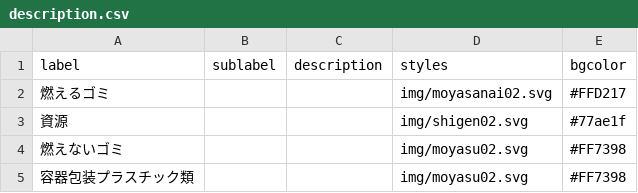
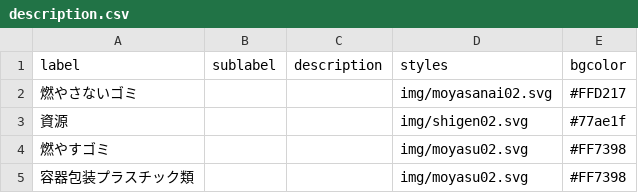
Before and after one commit to katoharu0620/5374, a CSV file: data/description.csv, drawn as a sheet.

```diff
--- a/data/description.csv
+++ b/data/description.csv
@@ -1,5 +1,5 @@
 label,sublabel,description,styles,bgcolor
-燃えるゴミ,,,img/moyasanai02.svg,#FFD217
+燃やさないゴミ,,,img/moyasanai02.svg,#FFD217
 資源,,,img/shigen02.svg,#77ae1f
-燃えないゴミ,,,img/moyasu02.svg,#FF7398
+燃やすゴミ,,,img/moyasu02.svg,#FF7398
 容器包装プラスチック類,,,img/moyasu02.svg,#FF7398
```
Also changed, not shown: data/area_days.csv, 1 other file.
